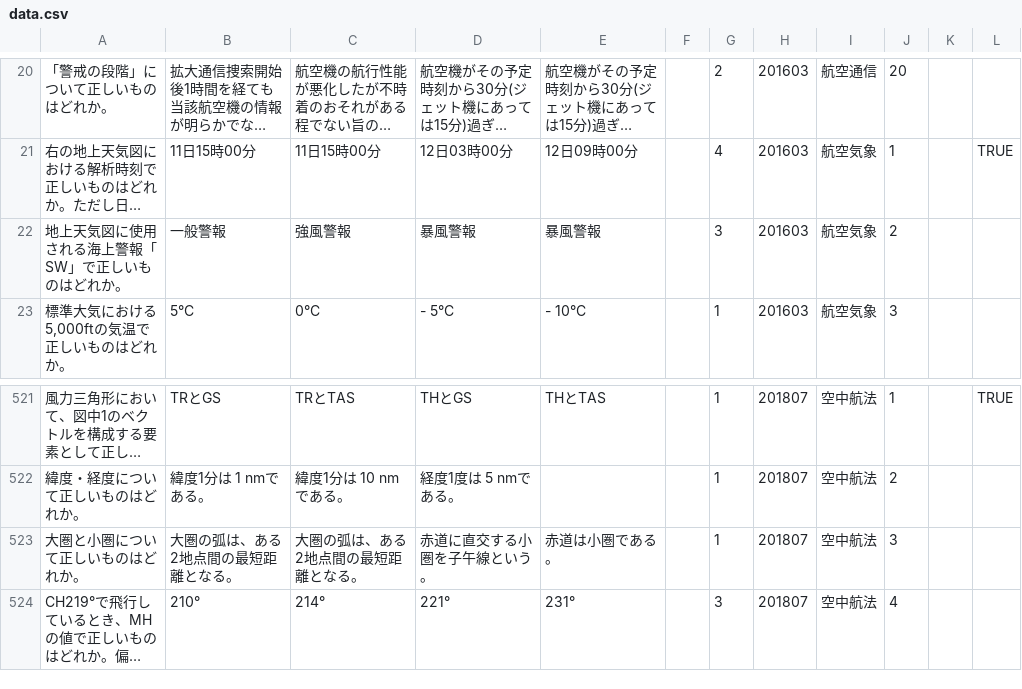
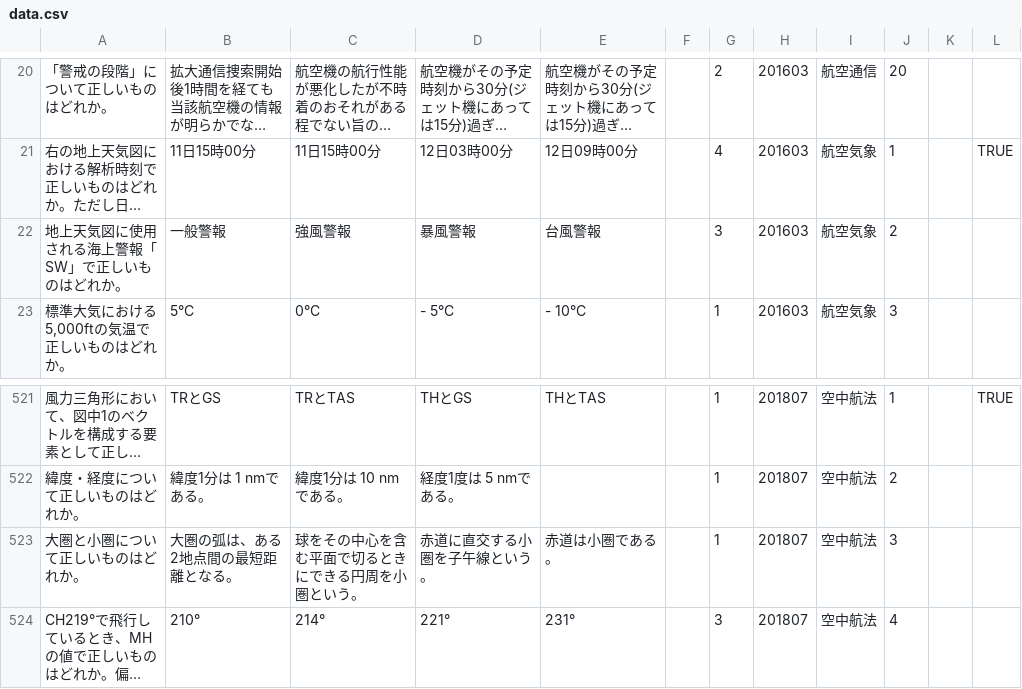
Before and after one commit to tkumazawa50/tkumazawa50, a CSV file: data.csv, drawn as a sheet; only a part is shown, gaps mark what is left out; long unchanged cells end in …; the diff names each change by its address in the sheet, - before the commit and + after, or states it on an @@ line.

Commit message:
correction

```diff
--- a/data.csv
+++ b/data.csv
-E22: 暴風警報
+E22: 台風警報
-C523: 大圏の弧は、ある2地点間の最短距離となる。
+C523: 球をその中心を含む平面で切るときにできる円周を小圏という。
```
